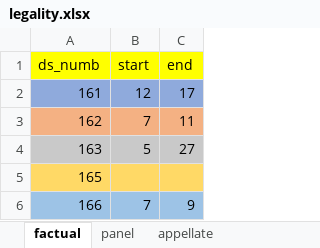
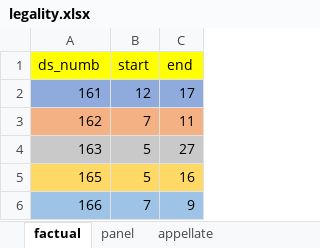
Before and after one commit to syyunn/DeepWTO, an Excel workbook: dataset/label/legality.xlsx, sheet factual, drawn as a sheet; values as stored, in another font and other column widths than the file's, no borders; the diff names each change by its address in the sheet, - before the commit and + after, or states it on an @@ line.

```diff
--- a/dataset/label/legality.xlsx (sheet factual)
+++ b/dataset/label/legality.xlsx (sheet factual)
-B5 (start): (empty)
+B5 (start): 5
-C5 (end): (empty)
+C5 (end): 16
```
Also changed, not shown: sheet panel, 1 other file.
